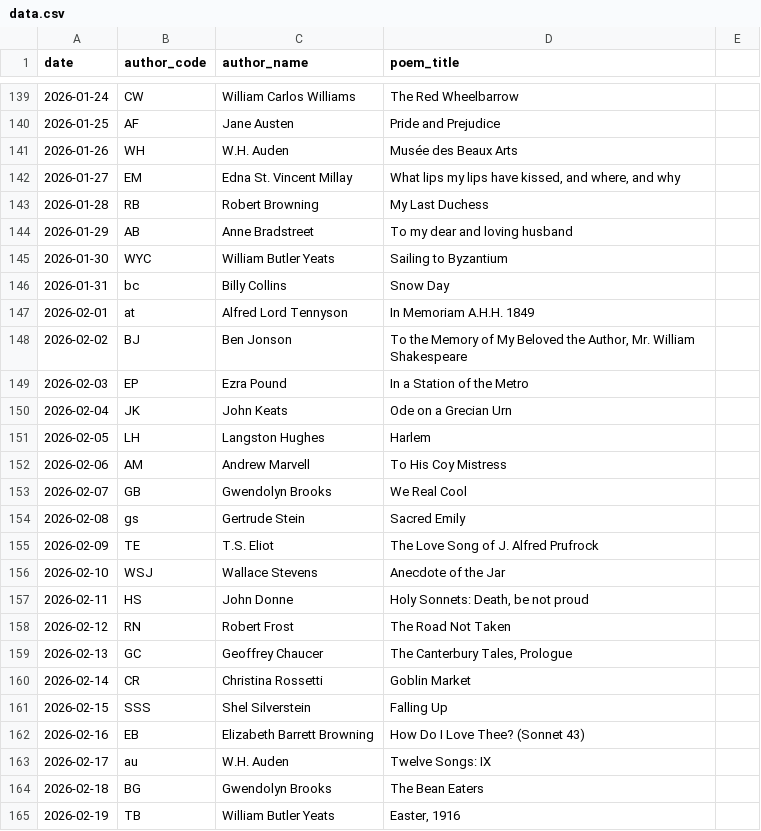
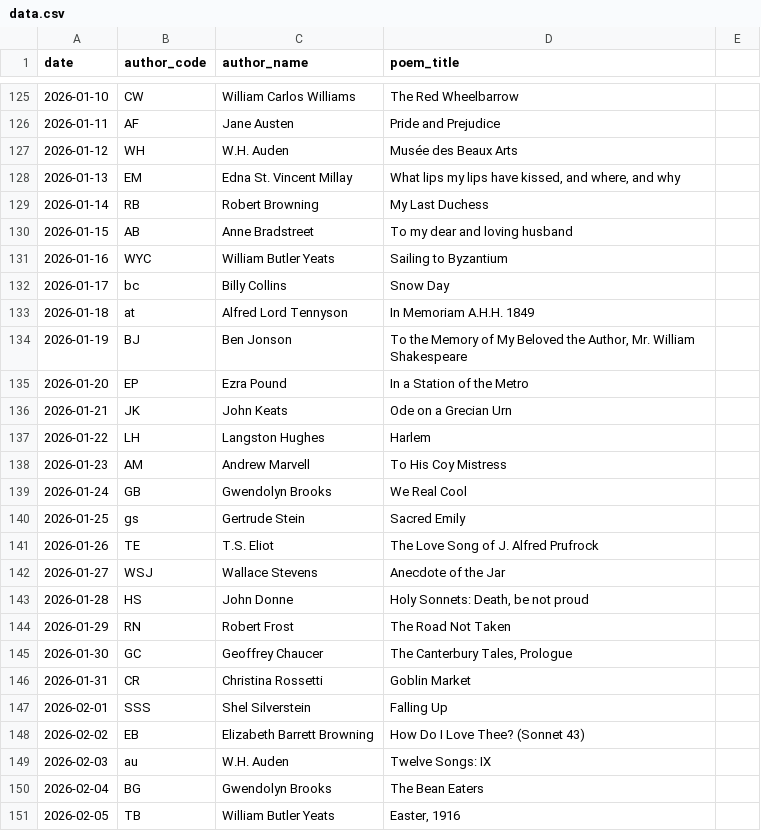
Before and after one commit to melaniewalsh/versedle, a CSV file: public/data.csv, drawn as a sheet; only a part is shown, gaps mark what is left out; the diff covers the shown part only.

```diff
--- a/public/data.csv
+++ b/public/data.csv
@@ -139,27 +125,27 @@ date,author_code,author_name,poem_title
-2026-01-24,CW,William Carlos Williams,The Red Wheelbarrow
-2026-01-25,AF,Jane Austen,Pride and Prejudice
-2026-01-26,WH,W.H. Auden,Musée des Beaux Arts
-2026-01-27,EM,Edna St. Vincent Millay,"What lips my lips have kissed, and where, and why"
-2026-01-28,RB,Robert Browning,My Last Duchess
-2026-01-29,AB,Anne Bradstreet,To my dear and loving husband
-2026-01-30,WYC,William Butler Yeats,Sailing to Byzantium
-2026-01-31,bc,Billy Collins,Snow Day
-2026-02-01,at,Alfred Lord Tennyson,In Memoriam A.H.H. 1849
-2026-02-02,BJ,Ben Jonson,"To the Memory of My Beloved the Author, Mr. William Shakespeare"
-2026-02-03,EP,Ezra Pound,In a Station of the Metro
-2026-02-04,JK,John Keats,Ode on a Grecian Urn
-2026-02-05,LH,Langston Hughes,Harlem
-2026-02-06,AM,Andrew Marvell,To His Coy Mistress
-2026-02-07,GB,Gwendolyn Brooks,We Real Cool
-2026-02-08,gs,Gertrude Stein,Sacred Emily
-2026-02-09,TE,T.S. Eliot,The Love Song of J. Alfred Prufrock
-2026-02-10,WSJ,Wallace Stevens,Anecdote of the Jar
-2026-02-11,HS,John Donne,"Holy Sonnets: Death, be not proud"
-2026-02-12,RN,Robert Frost,The Road Not Taken
-2026-02-13,GC,Geoffrey Chaucer,"The Canterbury Tales, Prologue"
-2026-02-14,CR,Christina Rossetti,Goblin Market
-2026-02-15,SSS,Shel Silverstein,Falling Up
-2026-02-16,EB,Elizabeth Barrett Browning,How Do I Love Thee? (Sonnet 43)
-2026-02-17,au,W.H. Auden,Twelve Songs: IX
-2026-02-18,BG,Gwendolyn Brooks,The Bean Eaters
-2026-02-19,TB,William Butler Yeats,"Easter, 1916"
+2026-01-10,CW,William Carlos Williams,The Red Wheelbarrow,
+2026-01-11,AF,Jane Austen,Pride and Prejudice,
+2026-01-12,WH,W.H. Auden,Musée des Beaux Arts,
+2026-01-13,EM,Edna St. Vincent Millay,"What lips my lips have kissed, and where, and why",
+2026-01-14,RB,Robert Browning,My Last Duchess,
+2026-01-15,AB,Anne Bradstreet,To my dear and loving husband,
+2026-01-16,WYC,William Butler Yeats,Sailing to Byzantium,
+2026-01-17,bc,Billy Collins,Snow Day,
+2026-01-18,at,Alfred Lord Tennyson,In Memoriam A.H.H. 1849,
+2026-01-19,BJ,Ben Jonson,"To the Memory of My Beloved the Author, Mr. William Shakespeare",
+2026-01-20,EP,Ezra Pound,In a Station of the Metro,
+2026-01-21,JK,John Keats,Ode on a Grecian Urn,
+2026-01-22,LH,Langston Hughes,Harlem,
+2026-01-23,AM,Andrew Marvell,To His Coy Mistress,
+2026-01-24,GB,Gwendolyn Brooks,We Real Cool,
+2026-01-25,gs,Gertrude Stein,Sacred Emily,
+2026-01-26,TE,T.S. Eliot,The Love Song of J. Alfred Prufrock,
+2026-01-27,WSJ,Wallace Stevens,Anecdote of the Jar,
+2026-01-28,HS,John Donne,"Holy Sonnets: Death, be not proud",
+2026-01-29,RN,Robert Frost,The Road Not Taken,
+2026-01-30,GC,Geoffrey Chaucer,"The Canterbury Tales, Prologue",
+2026-01-31,CR,Christina Rossetti,Goblin Market,
+2026-02-01,SSS,Shel Silverstein,Falling Up,
+2026-02-02,EB,Elizabeth Barrett Browning,How Do I Love Thee? (Sonnet 43),
+2026-02-03,au,W.H. Auden,Twelve Songs: IX,
+2026-02-04,BG,Gwendolyn Brooks,The Bean Eaters,
+2026-02-05,TB,William Butler Yeats,"Easter, 1916",
```
Also changed, not shown: 14 added rows, 14 removed rows and 64 edited cells elsewhere in this file, public/authors.csv, 6 other files.
